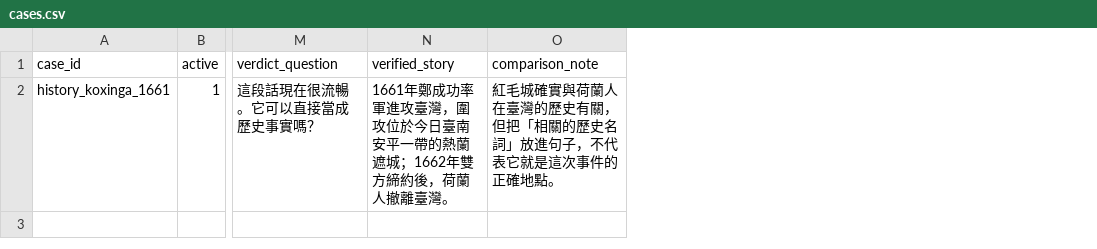
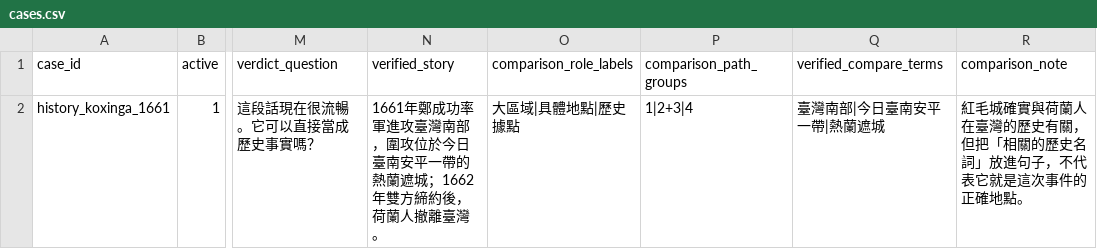
Before and after one commit to BoyauC/gailearn-preview, a CSV file: next-word-prediction/data/cases.csv, drawn as a sheet; only a part is shown, gaps mark what is left out; the diff names each change by its address in the sheet, - before the commit and + after, or states it on an @@ line.

Commit message:
Improve prediction feedback comparisons

```diff
--- a/next-word-prediction/data/cases.csv
+++ b/next-word-prediction/data/cases.csv
+column O (comparison_role_labels), row 2: 大區域|具體地點|歷史據點
+column P (comparison_path_groups), row 2: 1|2+3|4
+column Q (verified_compare_terms), row 2: 臺灣南部|今日臺南安平一帶|熱蘭遮城
-N2 (verified_story): …進攻臺灣，圍攻位…
+N2 (verified_story): …進攻臺灣南部，圍攻位…
```
Also changed, not shown: 3 other files.
